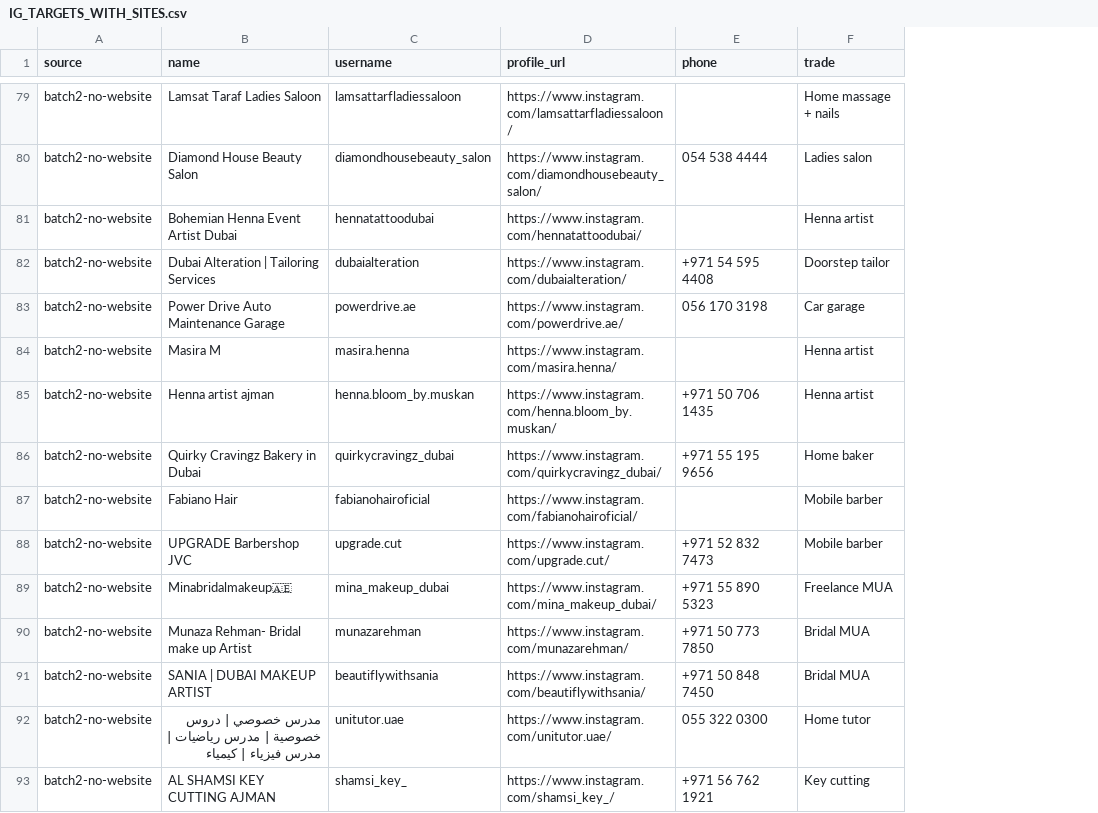
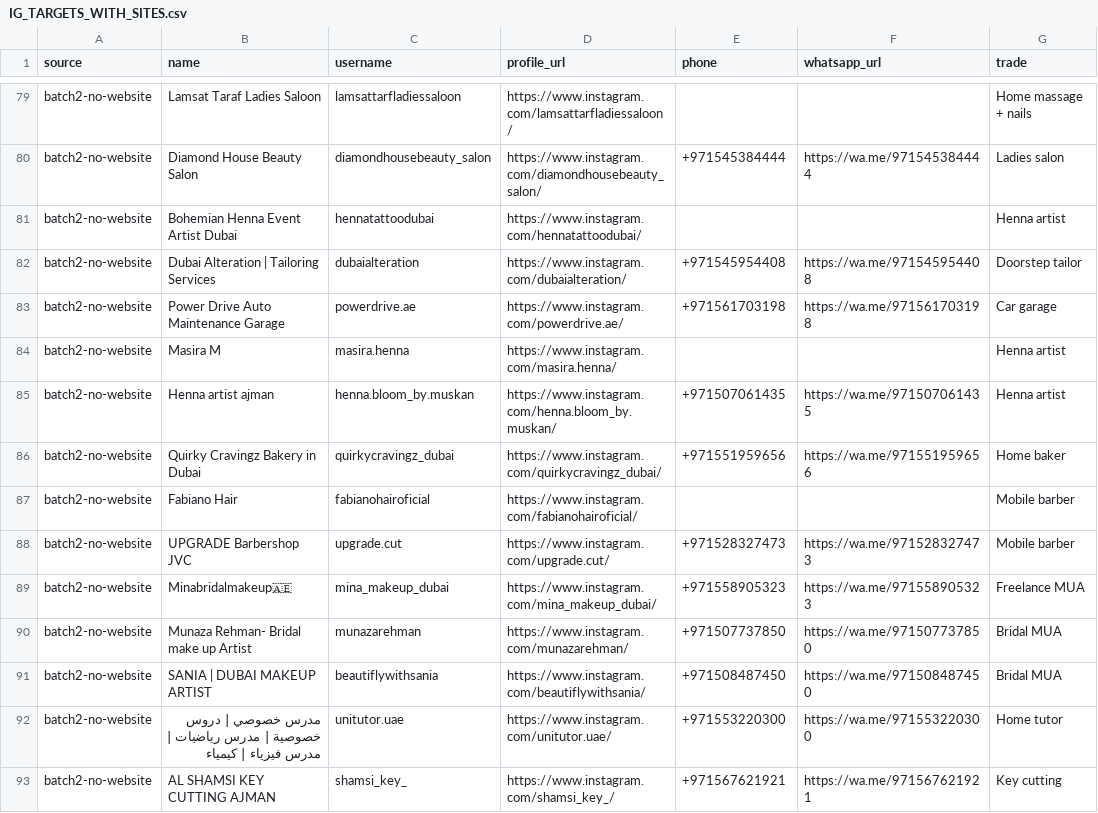
Before and after one commit to Bigc7292/uae-preview-sites-batch1, a CSV file: IG_TARGETS_WITH_SITES.csv, drawn as a sheet; only a part is shown, gaps mark what is left out; the diff covers the shown part only; the diff names each change by its address in the sheet, - before the commit and + after, or states it on an @@ line.

Commit message:
Normalize phones to +971 and add WhatsApp links

```diff
--- a/IG_TARGETS_WITH_SITES.csv
+++ b/IG_TARGETS_WITH_SITES.csv
+column F (whatsapp_url), rows 80-93: https://wa.me/971545384444 |  | https://wa.me/971545954408 | https://wa.me/971561703198 |  | https://wa.me/971507061435 | https://wa.me/971551959656 |  | https://wa.me/971528327473 | https://wa.me/971558905323 | https://wa.me/971507737850 | https://wa.me/971508487450 | https://wa.me/971553220300 | https://wa.me/971567621921
-E80 (phone): 054 538 4444
+E80 (phone): +971545384444
-E82 (phone): +971 54 595 4408
+E82 (phone): +971545954408
-E83 (phone): 056 170 3198
+E83 (phone): +971561703198
-E85 (phone): +971 50 706 1435
+E85 (phone): +971507061435
-E86 (phone): +971 55 195 9656
+E86 (phone): +971551959656
-E88 (phone): +971 52 832 7473
+E88 (phone): +971528327473
-E89 (phone): +971 55 890 5323
+E89 (phone): +971558905323
-E90 (phone): +971 50 773 7850
+E90 (phone): +971507737850
-E91 (phone): +971 50 848 7450
+E91 (phone): +971508487450
-E92 (phone): 055 322 0300
+E92 (phone): +971553220300
-E93 (phone): +971 56 762 1921
+E93 (phone): +971567621921
```
Also changed, not shown: 57 edited cells elsewhere in this file.
